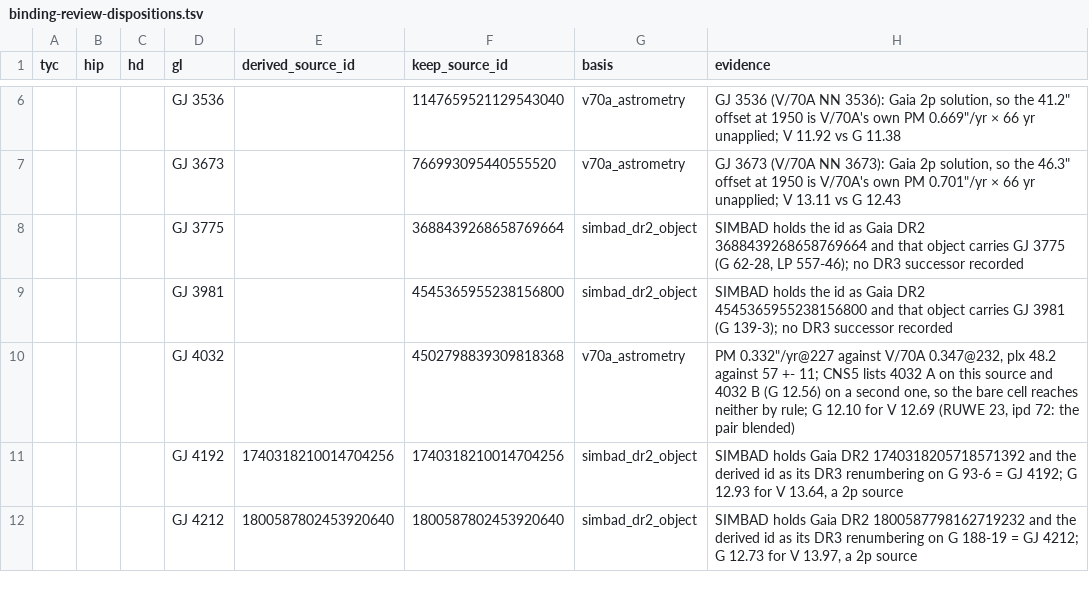
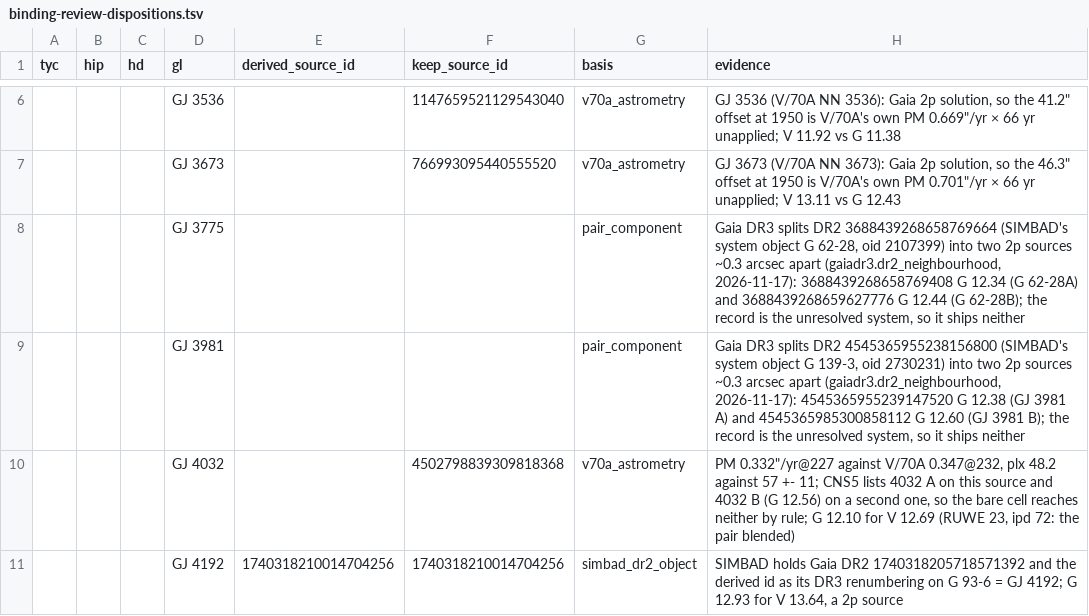
Before and after one commit to alexmensch/stellata, a TSV file: data/membership/binding-review-dispositions.tsv, drawn as a sheet; only a part is shown, gaps mark what is left out; the shorter side is filled out with more unchanged rows; removed rows and columns are numbered as before the commit, all else as after; the diff names each change by its address in the sheet, - before the commit and + after, or states it on an @@ line.

Commit message:
GJ 3775 / GJ 3981 ship no Gaia id; drop the simbad_dr2_object exemption (stellata-hooj.17.10) (#849)

```diff
--- a/data/membership/binding-review-dispositions.tsv
+++ b/data/membership/binding-review-dispositions.tsv
-row 8:  |  |  | GJ 3775 |  | 3688439268658769664 | simbad_dr2_object | SIMBAD holds the id as Gaia DR2 3688439268658769664 and that object carries GJ 3775 (G 62-28, LP 557-46); no DR3 successor recorded
-row 9:  |  |  | GJ 3981 |  | 4545365955238156800 | simbad_dr2_object | SIMBAD holds the id as Gaia DR2 4545365955238156800 and that object carries GJ 3981 (G 139-3); no DR3 successor recorded
+row 8:  |  |  | GJ 3775 |  |  | pair_component | Gaia DR3 splits DR2 3688439268658769664 (SIMBAD's system object G 62-28, oid 2107399) into two 2p sources ~0.3 arcsec apart (gaiadr3.dr2_neighbourhood, 2026-11-17): 3688439268658769408 G 12.34 (G 62-28A) and 3688439268659627776 G 12.44 (G 62-28B); the record is the unresolved system, so it ships neither
+row 9:  |  |  | GJ 3981 |  |  | pair_component | Gaia DR3 splits DR2 4545365955238156800 (SIMBAD's system object G 139-3, oid 2730231) into two 2p sources ~0.3 arcsec apart (gaiadr3.dr2_neighbourhood, 2026-11-17): 4545365955239147520 G 12.38 (GJ 3981 A) and 4545365985300858112 G 12.60 (GJ 3981 B); the record is the unresolved system, so it ships neither
```
Also changed, not shown: data/athyg/stale_gaia_source_ids.tsv, data/membership/simbad_sourced_distances.tsv, 24 other files.
